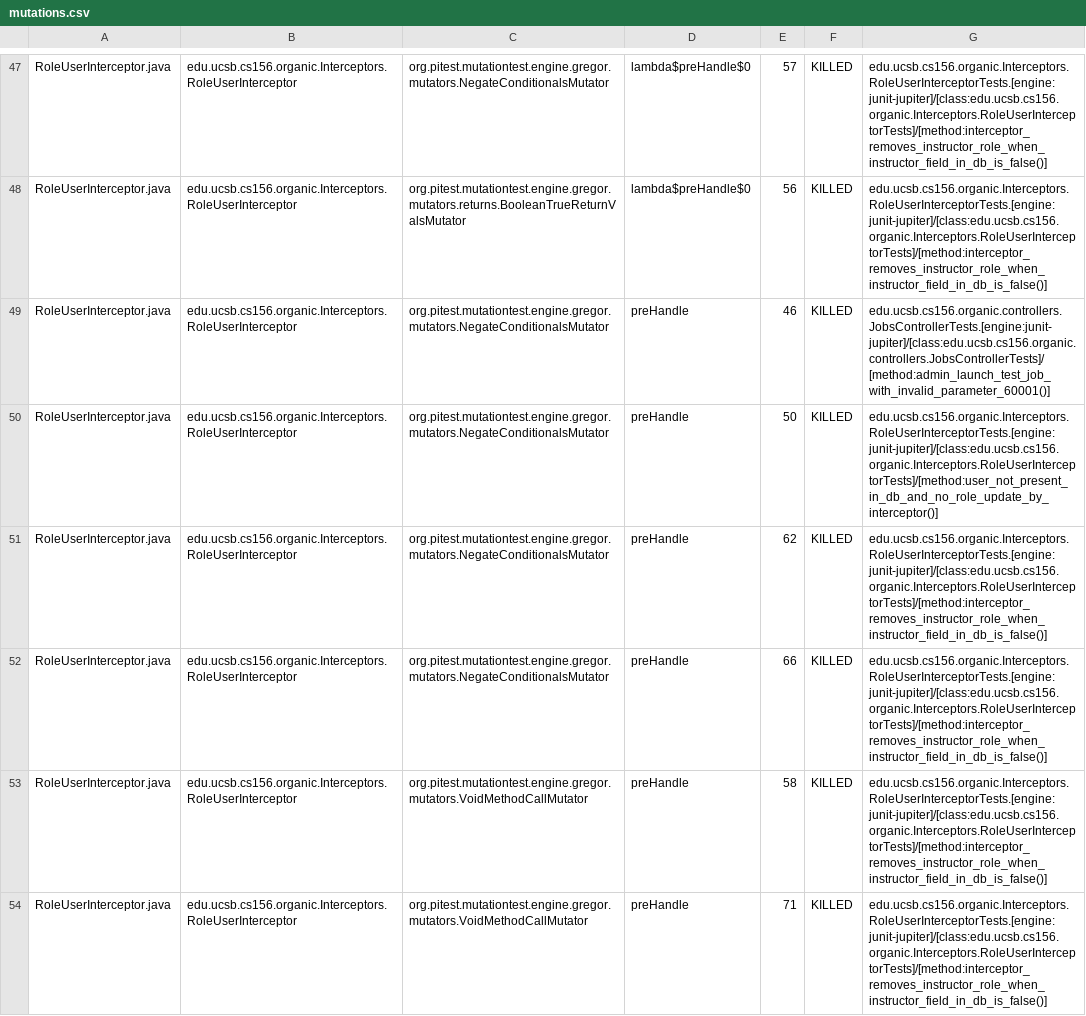
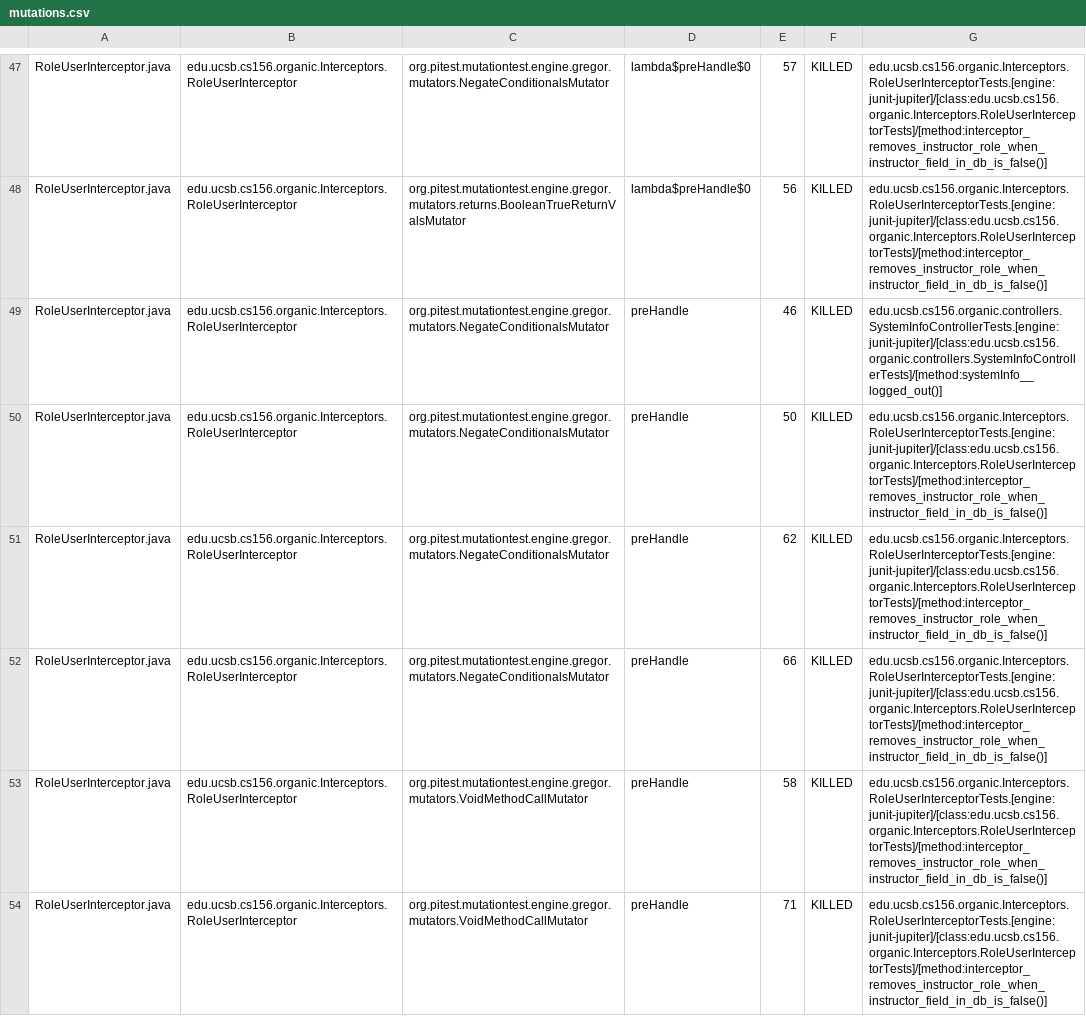
Before and after one commit to ucsb-cs156-w24/proj-organic-w24-6pm-1, a CSV file: prs/52/pitest/mutations.csv, drawn as a sheet; only a part is shown, gaps mark what is left out; the diff covers the shown part only.

Commit message:
Deploying to gh-pages from @ ucsb-cs156-w24/proj-organic-w24-6pm-1@4ccc9b02b01adb73399b024241b3bd409cd07267 🚀

```diff
--- a/prs/52/pitest/mutations.csv
+++ b/prs/52/pitest/mutations.csv
@@ -48,4 +48,4 @@ RoleUserInterceptor.java,edu.ucsb.cs156.organic.Interceptors.RoleUserInterceptor
 RoleUserInterceptor.java,edu.ucsb.cs156.organic.Interceptors.RoleUserInterceptor,org.pitest.mutationtest.engine.gregor.mutators.returns.BooleanTrueReturnValsMutator,lambda$preHandle$0,56,KILLED,edu.ucsb.cs156.organic.Interceptors.RoleUserInterceptorTests.[engine:junit-jupiter]/[class:edu.ucsb.cs156.organic.Interceptors.RoleUserInterceptorTests]/[method:interceptor_removes_instructor_role_when_instructor_field_in_db_is_false()]
-RoleUserInterceptor.java,edu.ucsb.cs156.organic.Interceptors.RoleUserInterceptor,org.pitest.mutationtest.engine.gregor.mutators.NegateConditionalsMutator,preHandle,46,KILLED,edu.ucsb.cs156.organic.controllers.JobsControllerTests.[engine:junit-jupiter]/[class:edu.ucsb.cs156.organic.controllers.JobsControllerTests]/[method:admin_launch_test_job_with_invalid_parameter_60001()]
-RoleUserInterceptor.java,edu.ucsb.cs156.organic.Interceptors.RoleUserInterceptor,org.pitest.mutationtest.engine.gregor.mutators.NegateConditionalsMutator,preHandle,50,KILLED,edu.ucsb.cs156.organic.Interceptors.RoleUserInterceptorTests.[engine:junit-jupiter]/[class:edu.ucsb.cs156.organic.Interceptors.RoleUserInterceptorTests]/[method:user_not_present_in_db_and_no_role_update_by_interceptor()]
+RoleUserInterceptor.java,edu.ucsb.cs156.organic.Interceptors.RoleUserInterceptor,org.pitest.mutationtest.engine.gregor.mutators.NegateConditionalsMutator,preHandle,46,KILLED,edu.ucsb.cs156.organic.controllers.SystemInfoControllerTests.[engine:junit-jupiter]/[class:edu.ucsb.cs156.organic.controllers.SystemInfoControllerTests]/[method:systemInfo__logged_out()]
+RoleUserInterceptor.java,edu.ucsb.cs156.organic.Interceptors.RoleUserInterceptor,org.pitest.mutationtest.engine.gregor.mutators.NegateConditionalsMutator,preHandle,50,KILLED,edu.ucsb.cs156.organic.Interceptors.RoleUserInterceptorTests.[engine:junit-jupiter]/[class:edu.ucsb.cs156.organic.Interceptors.RoleUserInterceptorTests]/[method:interceptor_removes_instructor_role_when_instructor_field_in_db_is_false()]
 RoleUserInterceptor.java,edu.ucsb.cs156.organic.Interceptors.RoleUserInterceptor,org.pitest.mutationtest.engine.gregor.mutators.NegateConditionalsMutator,preHandle,62,KILLED,edu.ucsb.cs156.organic.Interceptors.RoleUserInterceptorTests.[engine:junit-jupiter]/[class:edu.ucsb.cs156.organic.Interceptors.RoleUserInterceptorTests]/[method:interceptor_removes_instructor_role_when_instructor_field_in_db_is_false()]
```
Also changed, not shown: 9 edited cells elsewhere in this file, 16 other files.
